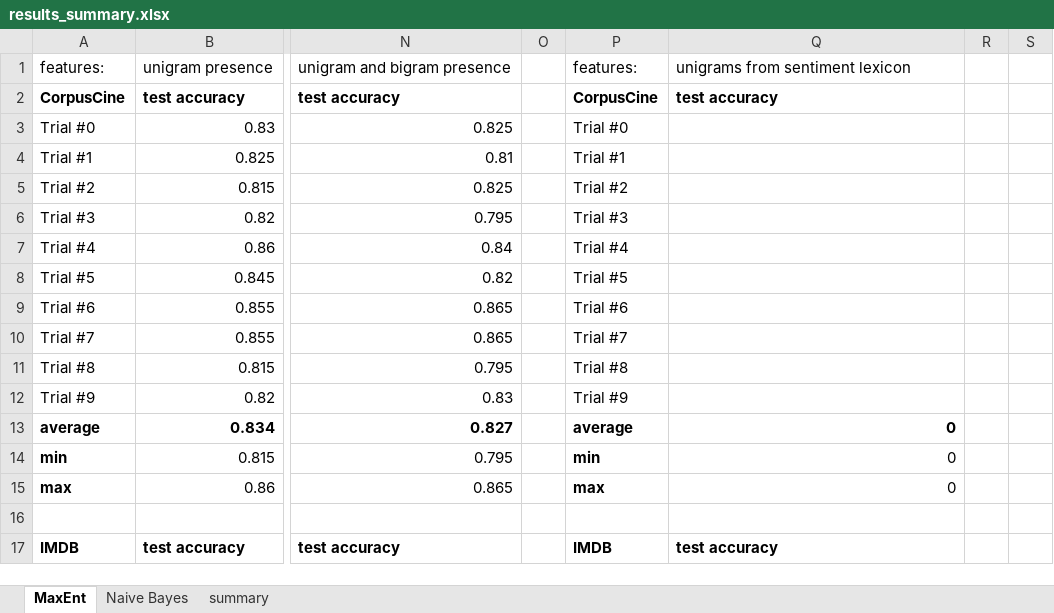
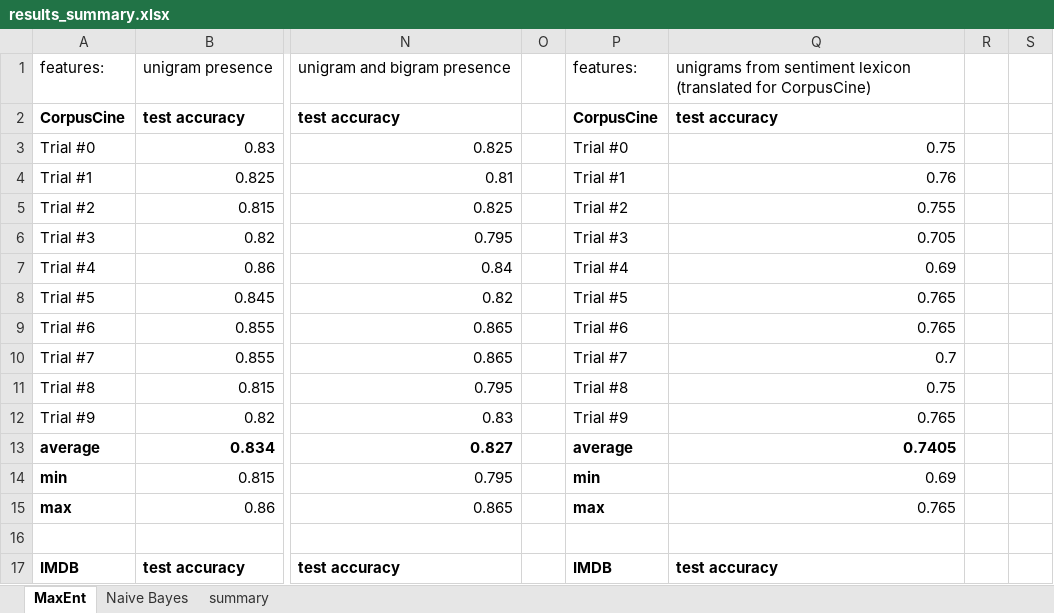
Before and after one commit to amkahn/multilingual-sentiment, an Excel workbook: output/results_summary.xlsx, sheet MaxEnt, drawn as a sheet; only a part is shown, gaps mark what is left out; values as stored, in another font and other column widths than the file's, no borders; the diff names each change by its address in the sheet, - before the commit and + after, or states it on an @@ line.

Commit message:
Add CorpusCine sentiment lexicon results to results spreadsheet.

```diff
--- a/output/results_summary.xlsx (sheet MaxEnt)
+++ b/output/results_summary.xlsx (sheet MaxEnt)
-Q1: unigrams from sentiment lexicon
+Q1: unigrams from sentiment lexicon (translated for CorpusCine)
-Q3: (empty)
+Q3: 0.75
-Q4: (empty)
+Q4: 0.76
-Q5: (empty)
+Q5: 0.755
-Q6: (empty)
+Q6: 0.705
-Q7: (empty)
+Q7: 0.69
-Q8:Q9: (empty)
+Q8:Q9: 0.765
-Q10: (empty)
+Q10: 0.7
-Q11: (empty)
+Q11: 0.75
-Q12: (empty)
+Q12: 0.765
-Q13: 0
+Q13: 0.7405
-Q14: 0
+Q14: 0.69
-Q15: 0
+Q15: 0.765
```
Also changed, not shown: sheet Naive Bayes, sheet summary.
